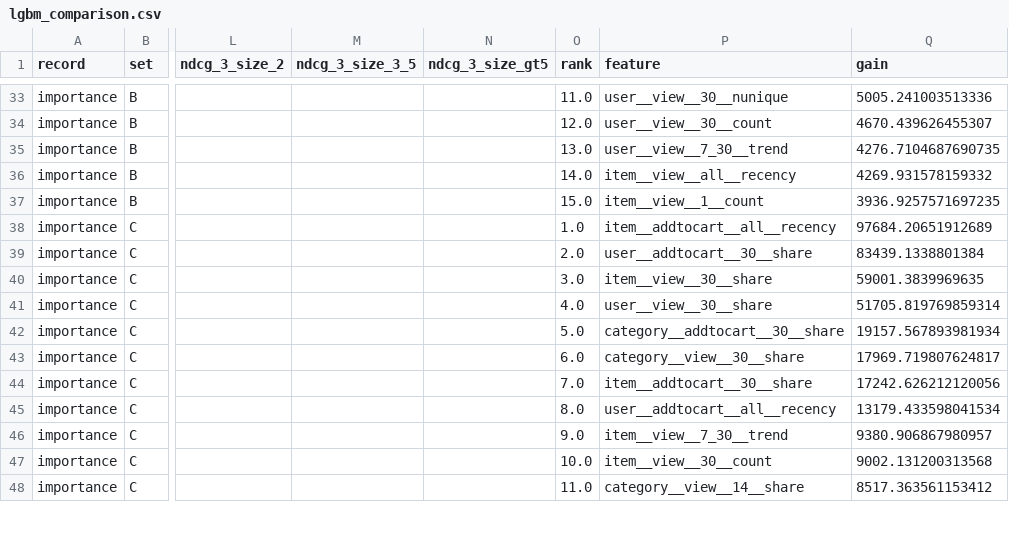
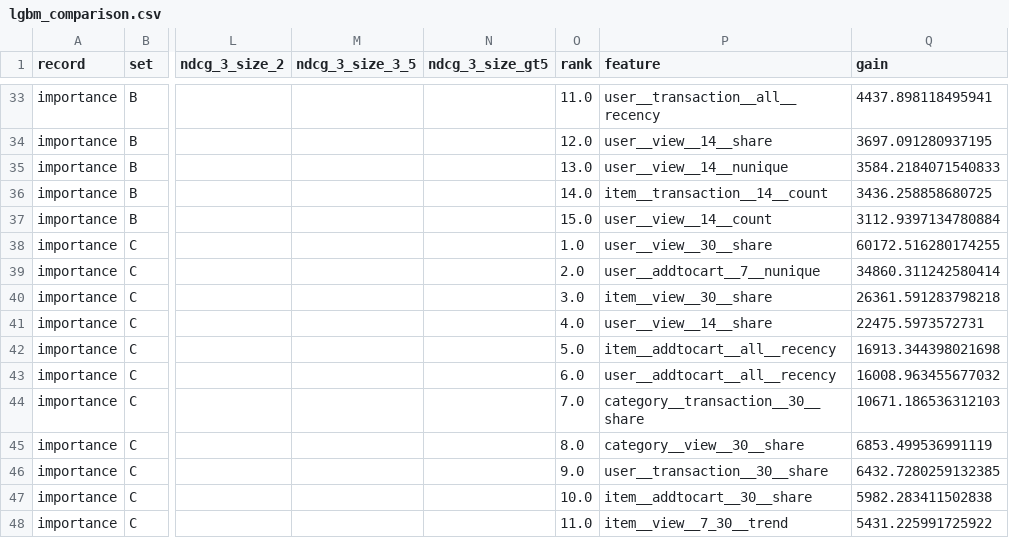
Before and after one commit to Emp1o/tlab_features, a CSV file: report/lgbm_comparison.csv, drawn as a sheet; only a part is shown, gaps mark what is left out; the diff covers the shown part only; the diff names each change by its address in the sheet, - before the commit and + after, or states it on an @@ line.

```diff
--- a/report/lgbm_comparison.csv
+++ b/report/lgbm_comparison.csv
-P33 (feature): user__view__30__nunique
+P33 (feature): user__transaction__all__recency
-Q33 (gain): 5005.241003513336
+Q33 (gain): 4437.898118495941
-P34 (feature): user__view__30__count
+P34 (feature): user__view__14__share
-Q34 (gain): 4670.439626455307
+Q34 (gain): 3697.091280937195
-P35 (feature): user__view__7_30__trend
+P35 (feature): user__view__14__nunique
-Q35 (gain): 4276.7104687690735
+Q35 (gain): 3584.2184071540833
-P36 (feature): item__view__all__recency
+P36 (feature): item__transaction__14__count
-Q36 (gain): 4269.931578159332
+Q36 (gain): 3436.258858680725
-P37 (feature): item__view__1__count
+P37 (feature): user__view__14__count
-Q37 (gain): 3936.9257571697235
+Q37 (gain): 3112.9397134780884
-P38 (feature): item__addtocart__all__recency
+P38 (feature): user__view__30__share
-Q38 (gain): 97684.20651912689
+Q38 (gain): 60172.516280174255
-P39 (feature): user__addtocart__30__share
+P39 (feature): user__addtocart__7__nunique
-Q39 (gain): 83439.1338801384
+Q39 (gain): 34860.311242580414
-Q40 (gain): 59001.3839969635
+Q40 (gain): 26361.591283798218
-P41 (feature): user__view__30__share
+P41 (feature): user__view__14__share
-Q41 (gain): 51705.819769859314
+Q41 (gain): 22475.5973572731
-P42 (feature): category__addtocart__30__share
+P42 (feature): item__addtocart__all__recency
-Q42 (gain): 19157.567893981934
+Q42 (gain): 16913.344398021698
-P43 (feature): category__view__30__share
+P43 (feature): user__addtocart__all__recency
-Q43 (gain): 17969.719807624817
+Q43 (gain): 16008.963455677032
-P44 (feature): item__addtocart__30__share
+P44 (feature): category__transaction__30__share
-Q44 (gain): 17242.626212120056
+Q44 (gain): 10671.186536312103
-P45 (feature): user__addtocart__all__recency
+P45 (feature): category__view__30__share
-Q45 (gain): 13179.433598041534
+Q45 (gain): 6853.499536991119
-P46 (feature): item__view__7_30__trend
+P46 (feature): user__transaction__30__share
-Q46 (gain): 9380.906867980957
+Q46 (gain): 6432.7280259132385
-P47 (feature): item__view__30__count
+P47 (feature): item__addtocart__30__share
-Q47 (gain): 9002.131200313568
+Q47 (gain): 5982.283411502838
-P48 (feature): category__view__14__share
+P48 (feature): item__view__7_30__trend
-Q48 (gain): 8517.363561153412
+Q48 (gain): 5431.225991725922
```
Also changed, not shown: 3 added rows, 3 removed rows and 68 edited cells elsewhere in this file, report/feature_selection.csv, 8 other files.
